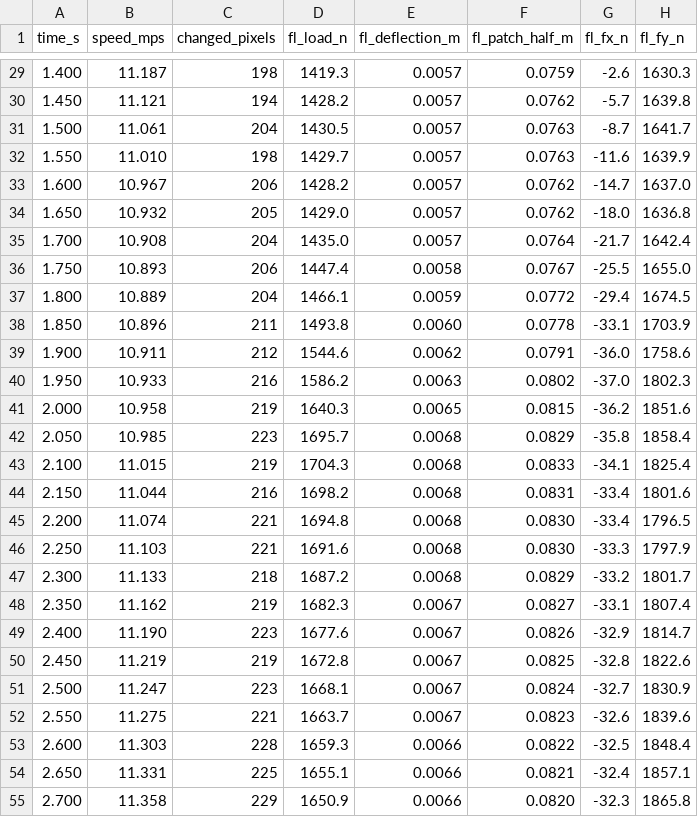
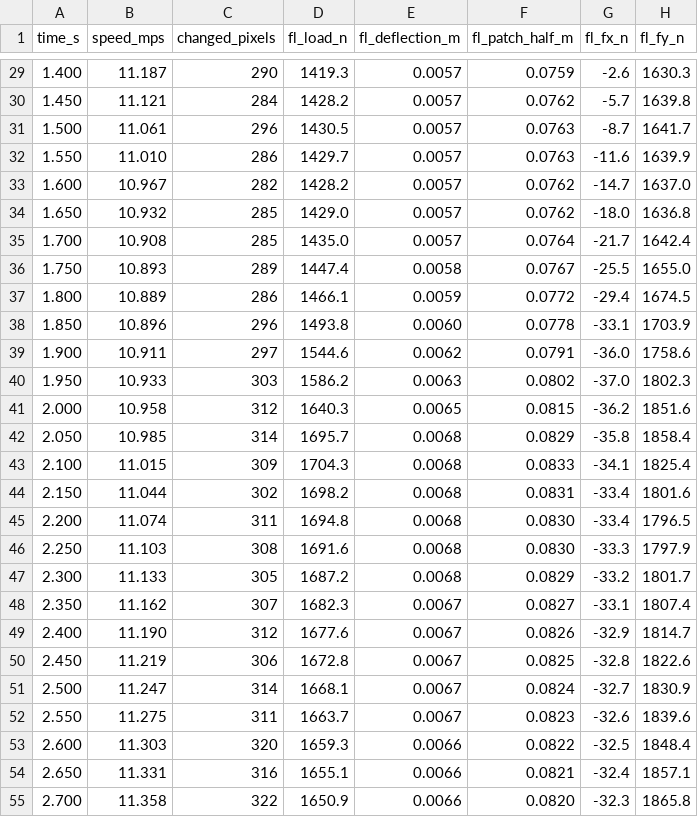
Before and after one commit to SultanAladin/Frontier-, a CSV file: Exhibits/Gallery/ProjectDrive/deformation/left-corner.csv, drawn as a sheet; only a part is shown, gaps mark what is left out; the diff covers the shown part only; the diff names each change by its address in the sheet, - before the commit and + after, or states it on an @@ line.

```diff
--- a/Exhibits/Gallery/ProjectDrive/deformation/left-corner.csv
+++ b/Exhibits/Gallery/ProjectDrive/deformation/left-corner.csv
-C29 (changed_pixels): 198
+C29 (changed_pixels): 290
-C30 (changed_pixels): 194
+C30 (changed_pixels): 284
-C31 (changed_pixels): 204
+C31 (changed_pixels): 296
-C32 (changed_pixels): 198
+C32 (changed_pixels): 286
-C33 (changed_pixels): 206
+C33 (changed_pixels): 282
-C34 (changed_pixels): 205
+C34 (changed_pixels): 285
-C35 (changed_pixels): 204
+C35 (changed_pixels): 285
-C36 (changed_pixels): 206
+C36 (changed_pixels): 289
-C37 (changed_pixels): 204
+C37 (changed_pixels): 286
-C38 (changed_pixels): 211
+C38 (changed_pixels): 296
-C39 (changed_pixels): 212
+C39 (changed_pixels): 297
-C40 (changed_pixels): 216
+C40 (changed_pixels): 303
-C41 (changed_pixels): 219
+C41 (changed_pixels): 312
-C42 (changed_pixels): 223
+C42 (changed_pixels): 314
-C43 (changed_pixels): 219
+C43 (changed_pixels): 309
-C44 (changed_pixels): 216
+C44 (changed_pixels): 302
-C45 (changed_pixels): 221
+C45 (changed_pixels): 311
-C46 (changed_pixels): 221
+C46 (changed_pixels): 308
-C47 (changed_pixels): 218
+C47 (changed_pixels): 305
-C48 (changed_pixels): 219
+C48 (changed_pixels): 307
-C49 (changed_pixels): 223
+C49 (changed_pixels): 312
-C50 (changed_pixels): 219
+C50 (changed_pixels): 306
-C51 (changed_pixels): 223
+C51 (changed_pixels): 314
-C52 (changed_pixels): 221
+C52 (changed_pixels): 311
-C53 (changed_pixels): 228
+C53 (changed_pixels): 320
-C54 (changed_pixels): 225
+C54 (changed_pixels): 316
-C55 (changed_pixels): 229
+C55 (changed_pixels): 322
```
Also changed, not shown: 53 edited cells elsewhere in this file, Exhibits/Gallery/ProjectDrive/deformation/hard-brake.csv, Exhibits/Gallery/ProjectDrive/deformation/static-load.csv, 34 other files.
